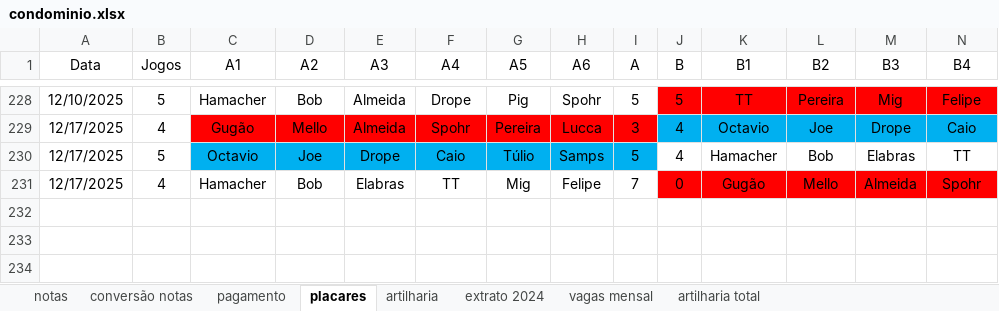
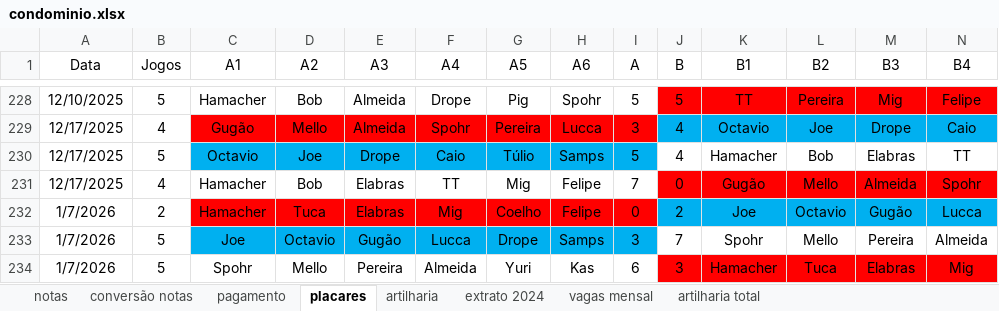
Before and after one commit to PHamacher/dashboard-pelada, an Excel workbook: data/condominio.xlsx, sheet placares, drawn as a sheet; only a part is shown, gaps mark what is left out; values as stored, in another font and other column widths than the file's, no borders; rows hold the shown columns only; the diff names each change by its address in the sheet, - before the commit and + after, or states it on an @@ line.

```diff
--- a/data/condominio.xlsx (sheet placares)
+++ b/data/condominio.xlsx (sheet placares)
+row 232: 1/7/2026 | 2 | Hamacher | Tuca | Elabras | Mig | Coelho | Felipe | 0 | 2 | Joe | Octavio | Gugão | Lucca
+row 233: 1/7/2026 | 5 | Joe | Octavio | Gugão | Lucca | Drope | Samps | 3 | 7 | Spohr | Mello | Pereira | Almeida
+row 234: 1/7/2026 | 5 | Spohr | Mello | Pereira | Almeida | Yuri | Kas | 6 | 3 | Hamacher | Tuca | Elabras | Mig
```
Also changed, not shown: sheet notas, sheet pagamento, sheet artilharia, formulas that keep their value, 1 other file.
